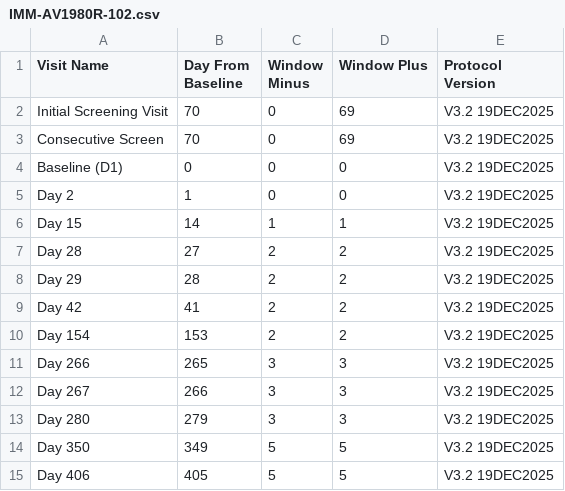
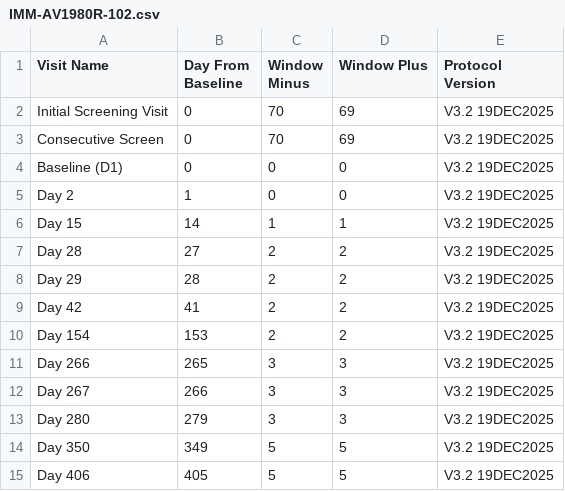
Before and after one commit to KatillaOsindero/Master-Trial-Scheduler, a CSV file: protocols/IMM-AV1980R-102.csv, drawn as a sheet.

Commit message:
Update IMM-AV1980R-102.csv

```diff
--- a/protocols/IMM-AV1980R-102.csv
+++ b/protocols/IMM-AV1980R-102.csv
@@ -1,4 +1,4 @@
 Visit Name,Day From Baseline,Window Minus,Window Plus,Protocol Version
-Initial Screening Visit,70,0,69,V3.2 19DEC2025
-Consecutive Screen,70,0,69,V3.2 19DEC2025
+Initial Screening Visit,0,70,69,V3.2 19DEC2025
+Consecutive Screen,0,70,69,V3.2 19DEC2025
 Baseline (D1),0,0,0,V3.2 19DEC2025
```
